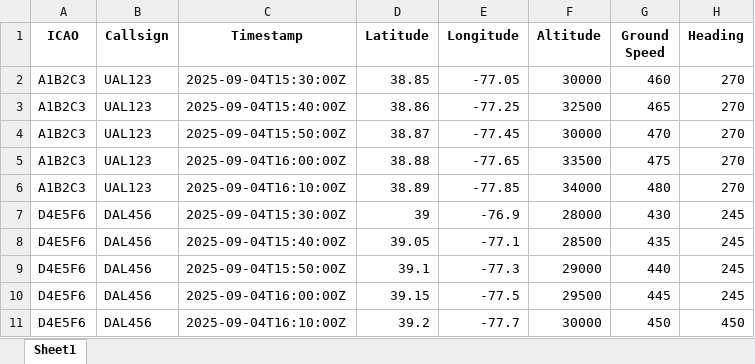
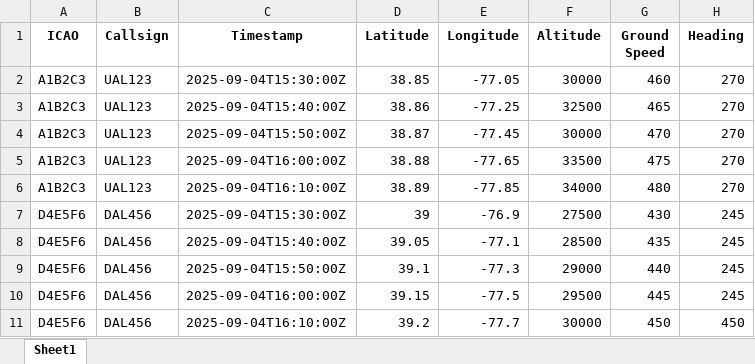
Before and after one commit to barretto-c/ai_and_data_repo_0001, an Excel workbook: 000_basics/AircraftADSBData.xlsx, sheet Sheet1, drawn as a sheet; values as stored, in another font and other column widths than the file's, no borders; the diff names each change by its address in the sheet, - before the commit and + after, or states it on an @@ line.

Commit message:
Data edits + file renames

```diff
--- a/000_basics/AircraftADSBData.xlsx (sheet Sheet1)
+++ b/000_basics/AircraftADSBData.xlsx (sheet Sheet1)
-F7 (Altitude): 28000
+F7 (Altitude): 27500
```
Also changed, not shown: 2 other files.
